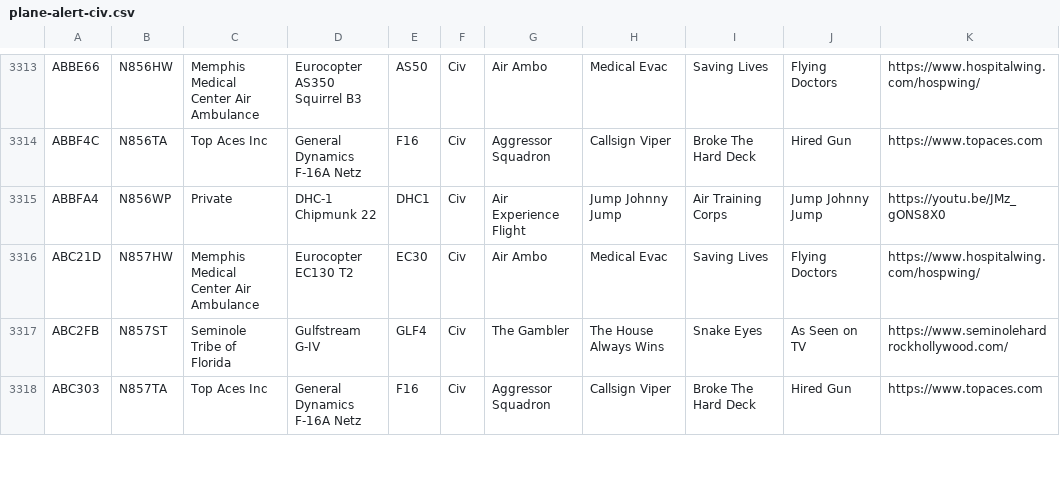
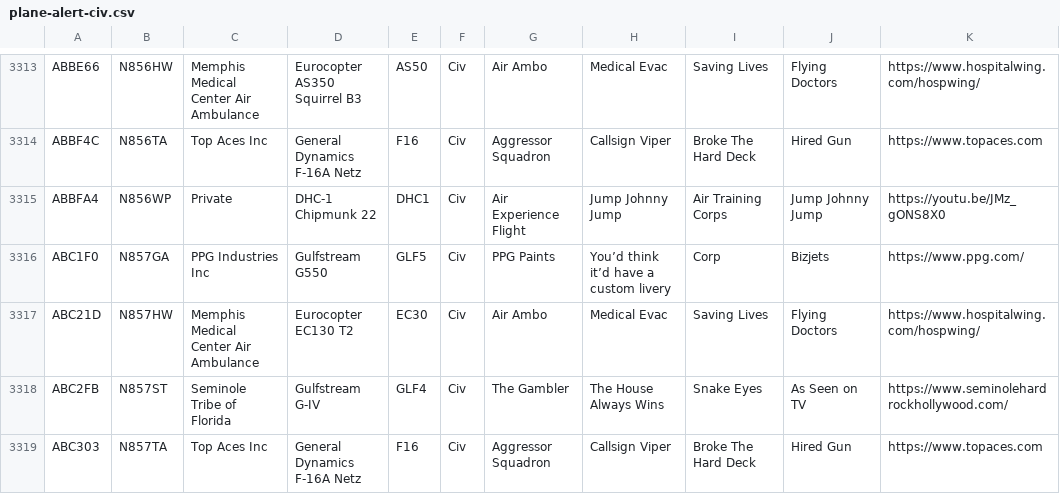
Before and after one commit to sdr-enthusiasts/plane-alert-db, a CSV file: plane-alert-civ.csv, drawn as a sheet; only a part is shown, gaps mark what is left out.

```diff
--- a/plane-alert-civ.csv
+++ b/plane-alert-civ.csv
@@ -3315,2 +3315,3 @@ ABBF4C,N856TA,Top Aces Inc,General Dynamics F-16A Netz,F16,Civ,Aggressor Squadro
 ABBFA4,N856WP,Private,DHC-1 Chipmunk 22,DHC1,Civ,Air Experience Flight,Jump Johnny Jump,Air Training Corps,Jump Johnny Jump,https://youtu.be/JMz_gONS8X0
+ABC1F0,N857GA,PPG Industries Inc,Gulfstream G550,GLF5,Civ,PPG Paints,You’d think it’d have a custom livery,Corp,Bizjets,https://www.ppg.com/
 ABC21D,N857HW,Memphis Medical Center Air Ambulance,Eurocopter EC130 T2,EC30,Civ,Air Ambo,Medical Evac,Saving Lives,Flying Doctors,https://www.hospitalwing.com/hospwing/
```
Also changed, not shown: plane-alert-civ-images.csv, plane-alert-gov-images.csv, 3 other files.
